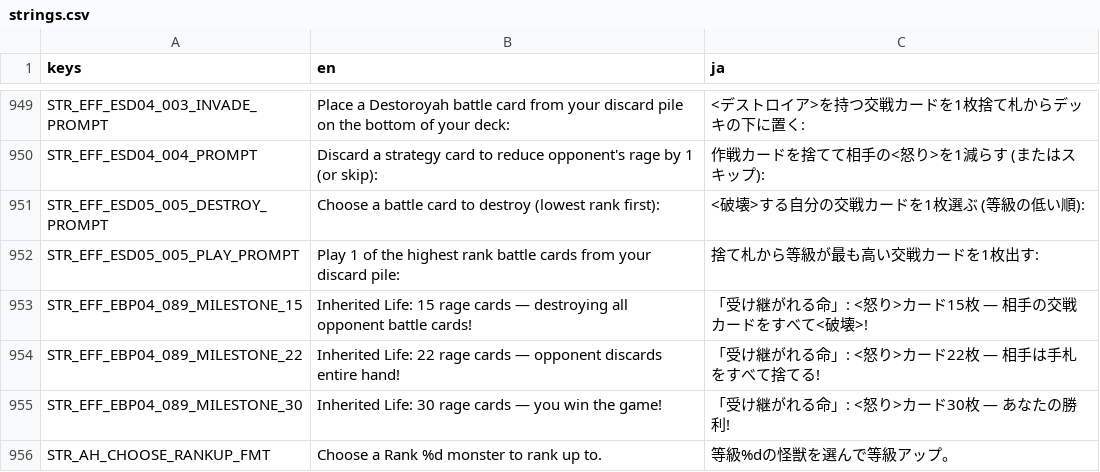
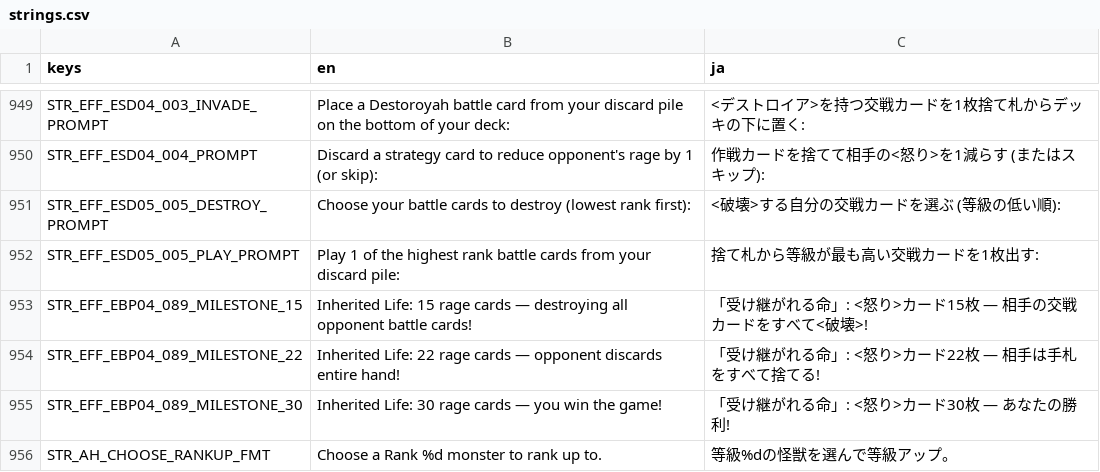
Before and after one commit to hunterdurbin/godzilla-sim, a CSV file: translations/strings.csv, drawn as a sheet; only a part is shown, gaps mark what is left out.

```diff
--- a/translations/strings.csv
+++ b/translations/strings.csv
@@ -1014,3 +1014,3 @@ STR_EFF_ESD04_003_INVADE_PROMPT,Place a Destoroyah battle card from your discard
 STR_EFF_ESD04_004_PROMPT,Discard a strategy card to reduce opponent's rage by 1 (or skip):,作戦カードを捨てて相手の<怒り>を1減らす (またはスキップ):
-STR_EFF_ESD05_005_DESTROY_PROMPT,Choose a battle card to destroy (lowest rank first):,<破壊>する自分の交戦カードを1枚選ぶ (等級の低い順):
+STR_EFF_ESD05_005_DESTROY_PROMPT,Choose your battle cards to destroy (lowest rank first):,<破壊>する自分の交戦カードを選ぶ (等級の低い順):
 STR_EFF_ESD05_005_PLAY_PROMPT,Play 1 of the highest rank battle cards from your discard pile:,捨て札から等級が最も高い交戦カードを1枚出す:
```
Also changed, not shown: 13 other files.
